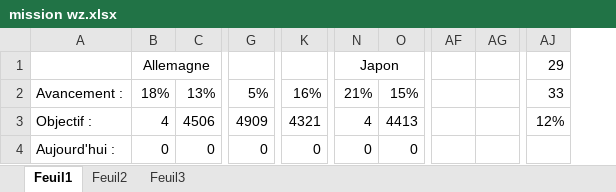
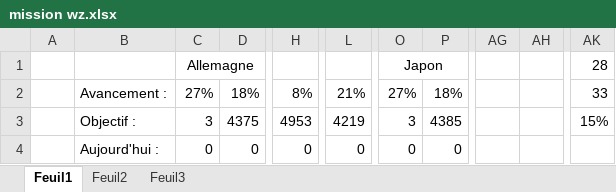
Before and after one commit to Jonathan67110/wot, an Excel workbook: mission wz.xlsx, sheet Feuil1, drawn as a sheet; only a part is shown, gaps mark what is left out; values as stored, in another font and other column widths than the file's, no borders; conditional formats not drawn; removed rows and columns are numbered as before the commit, all else as after; the diff covers the shown part only; the diff names each change by its address in the sheet, - before the commit and + after, or states it on an @@ line.

Commit message:
fin heure de jeu

```diff
--- a/mission wz.xlsx (sheet Feuil1)
+++ b/mission wz.xlsx (sheet Feuil1)
+column A, empty
-column AF, empty
-column AG, empty
+column AG, empty
+column AH, empty
-column AJ, rows 1-3: 29 | 33 | 12%
+column AK, rows 1-3: 28 | 33 | 15%
-C2: 18%
+C2: 27%
-D2: 13%
+D2: 18%
-H2: 5%
+H2: 8%
-L2: 16%
+L2: 21%
-O2: 21%
+O2: 27%
-P2: 15%
+P2: 18%
-C3: 4
+C3: 3
-D3: 4506
+D3: 4375
-H3: 4909
+H3: 4953
-L3: 4321
+L3: 4219
-O3: 4
+O3: 3
-P3: 4413
+P3: 4385
```
Also changed, not shown: 1 added row and 75 edited cells elsewhere in this sheet, formulas that keep their value, hidden cells.
